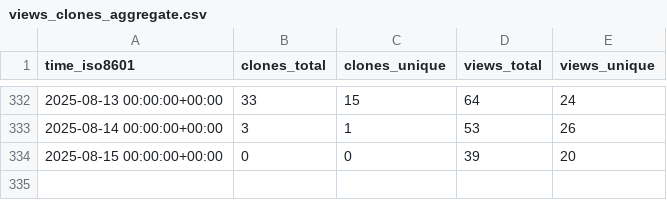
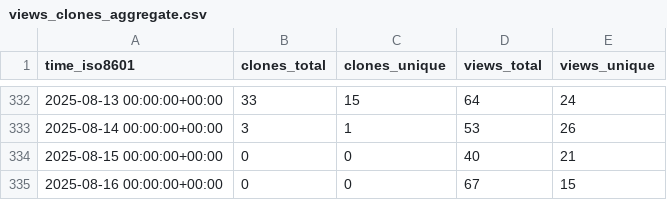
Before and after one commit to alairock/neosync, a CSV file: nucleuscloud/neosync/ghrs-data/views_clones_aggregate.csv, drawn as a sheet; only a part is shown, gaps mark what is left out.

```diff
--- a/nucleuscloud/neosync/ghrs-data/views_clones_aggregate.csv
+++ b/nucleuscloud/neosync/ghrs-data/views_clones_aggregate.csv
@@ -333,2 +333,3 @@ time_iso8601,clones_total,clones_unique,views_total,views_unique
 2025-08-14 00:00:00+00:00,3,1,53,26
-2025-08-15 00:00:00+00:00,0,0,39,20
+2025-08-15 00:00:00+00:00,0,0,40,21
+2025-08-16 00:00:00+00:00,0,0,67,15
```
Also changed, not shown: 1 other file.
